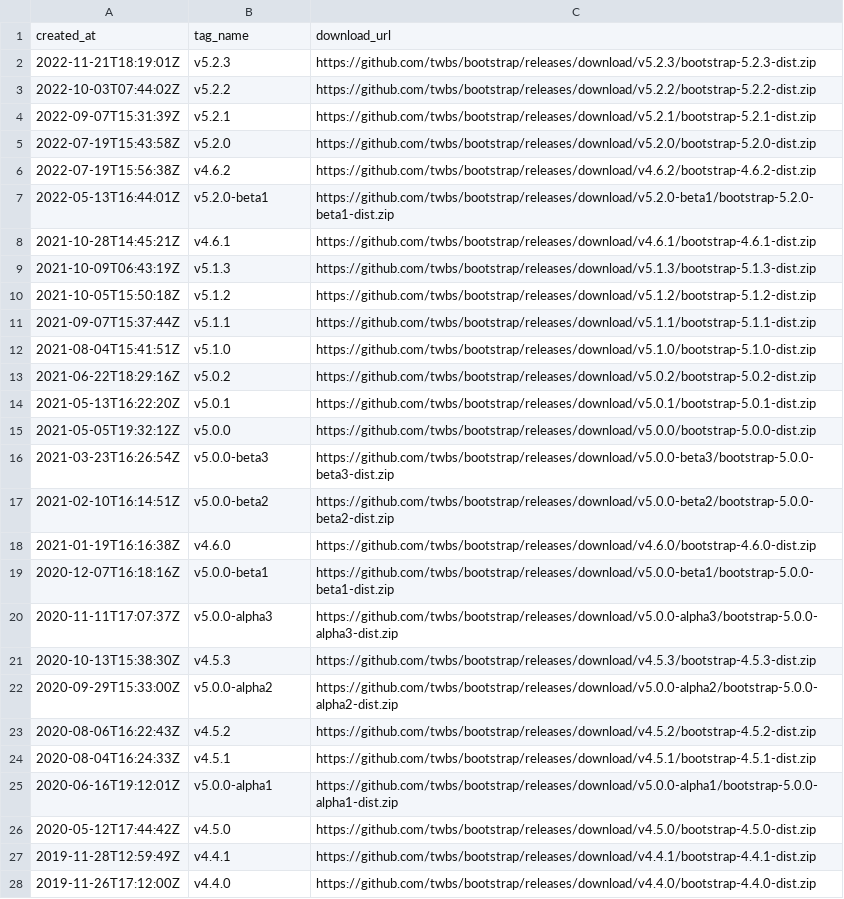
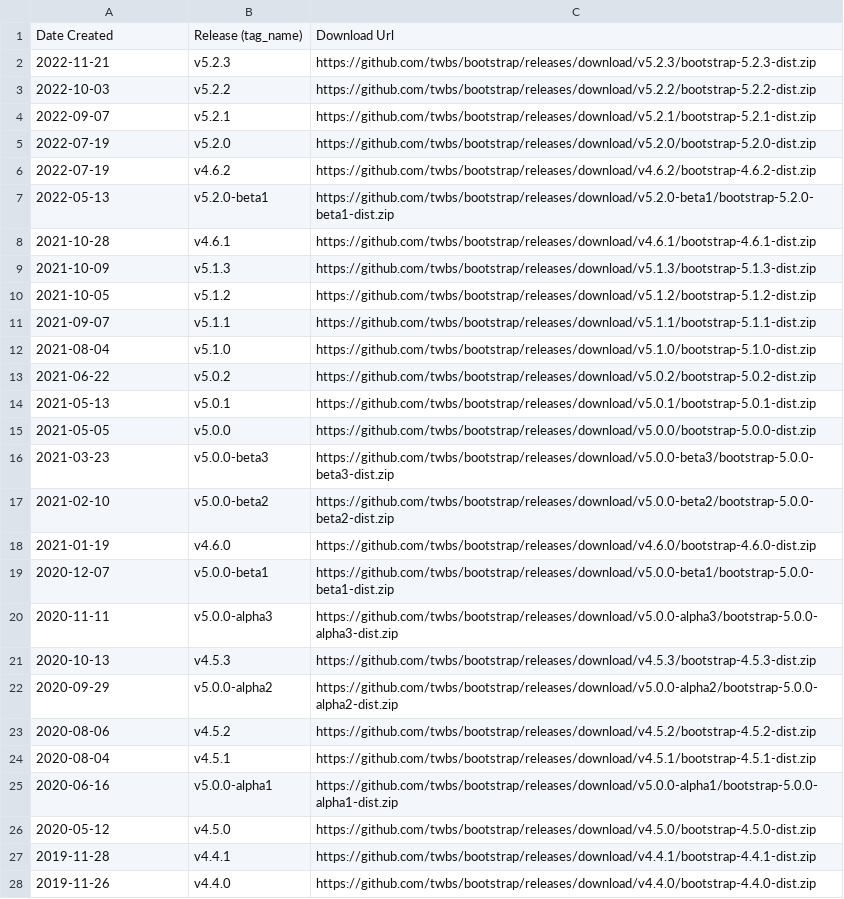
Before and after one commit to Pete-Fowler/calance, a CSV file: bootstrap-releases.csv, drawn as a sheet; only a part is shown; removed rows and columns are numbered as before the commit, all else as after; the diff covers the shown part only; the diff names each change by its address in the sheet, - before the commit and + after, or states it on an @@ line.

Commit message:
Format date string, column names

```diff
--- a/bootstrap-releases.csv
+++ b/bootstrap-releases.csv
-row 1: created_at | tag_name | download_url
+row 1: Date Created | Release (tag_name) | Download Url
-A2: 2022-11-21T18:19:01Z
+A2: 2022-11-21
-A3: 2022-10-03T07:44:02Z
+A3: 2022-10-03
-A4: 2022-09-07T15:31:39Z
+A4: 2022-09-07
-A5: 2022-07-19T15:43:58Z
+A5: 2022-07-19
-A6: 2022-07-19T15:56:38Z
+A6: 2022-07-19
-A7: 2022-05-13T16:44:01Z
+A7: 2022-05-13
-A8: 2021-10-28T14:45:21Z
+A8: 2021-10-28
-A9: 2021-10-09T06:43:19Z
+A9: 2021-10-09
-A10: 2021-10-05T15:50:18Z
+A10: 2021-10-05
-A11: 2021-09-07T15:37:44Z
+A11: 2021-09-07
-A12: 2021-08-04T15:41:51Z
+A12: 2021-08-04
-A13: 2021-06-22T18:29:16Z
+A13: 2021-06-22
-A14: 2021-05-13T16:22:20Z
+A14: 2021-05-13
-A15: 2021-05-05T19:32:12Z
+A15: 2021-05-05
-A16: 2021-03-23T16:26:54Z
+A16: 2021-03-23
-A17: 2021-02-10T16:14:51Z
+A17: 2021-02-10
-A18: 2021-01-19T16:16:38Z
+A18: 2021-01-19
-A19: 2020-12-07T16:18:16Z
+A19: 2020-12-07
-A20: 2020-11-11T17:07:37Z
+A20: 2020-11-11
-A21: 2020-10-13T15:38:30Z
+A21: 2020-10-13
-A22: 2020-09-29T15:33:00Z
+A22: 2020-09-29
-A23: 2020-08-06T16:22:43Z
+A23: 2020-08-06
-A24: 2020-08-04T16:24:33Z
+A24: 2020-08-04
-A25: 2020-06-16T19:12:01Z
+A25: 2020-06-16
-A26: 2020-05-12T17:44:42Z
+A26: 2020-05-12
-A27: 2019-11-28T12:59:49Z
+A27: 2019-11-28
-A28: 2019-11-26T17:12:00Z
+A28: 2019-11-26
```
Also changed, not shown: 3 edited cells elsewhere in this file, 1 other file.
